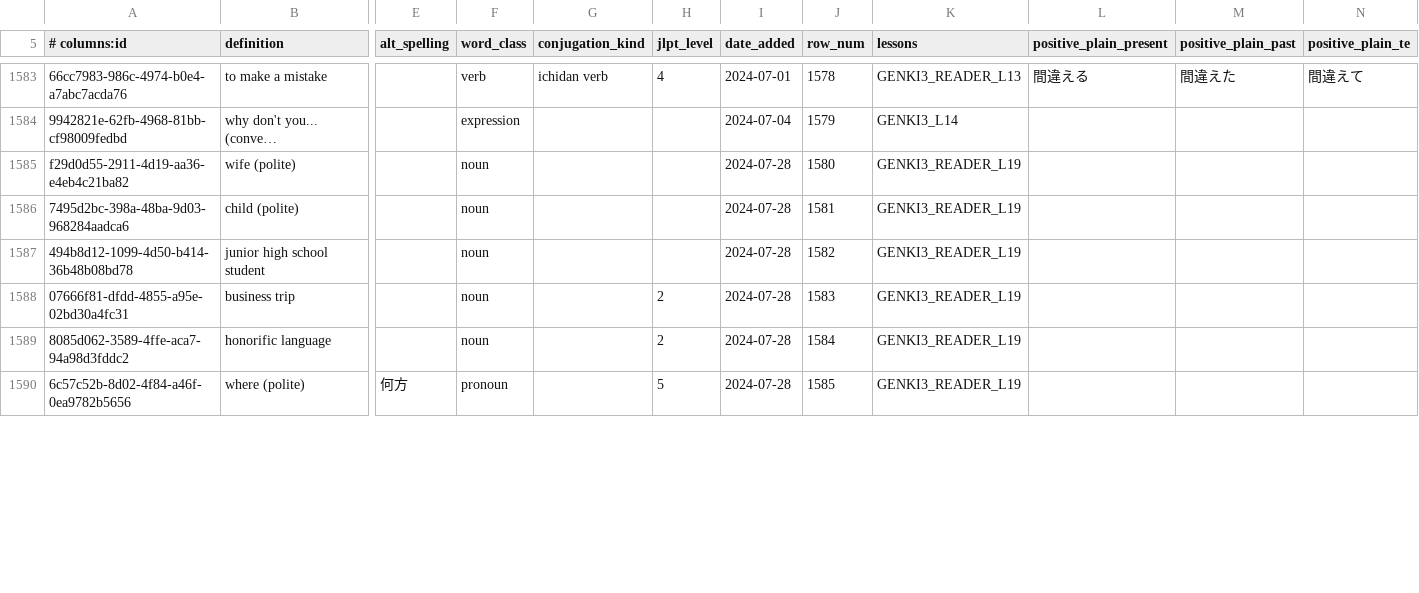
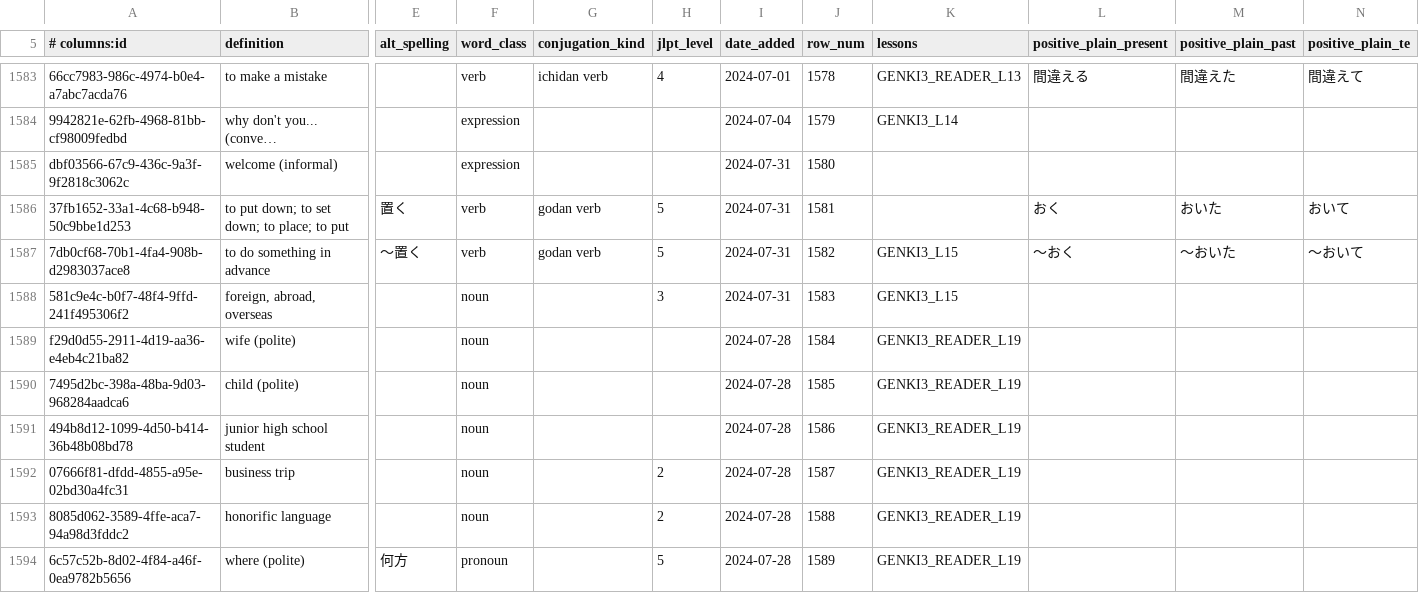
Before and after one commit to paploo/goi, a CSV file: files/vocabulary/anki.csv, drawn as a sheet; only a part is shown, gaps mark what is left out; long unchanged cells end in …; addresses are those after the commit; rows hold the shown columns only; the diff covers the shown part only; the diff names each change by its address in the sheet, - before the commit and + after, or states it on an @@ line.

Commit message:
L15: Added vocab that came out of the examples for Gr 3, and one bonus word

```diff
--- a/files/vocabulary/anki.csv
+++ b/files/vocabulary/anki.csv
+row 1585: dbf03566-67c9-436c-9a3f-9f2818c3062c | welcome (informal) |  | expression |  |  | 2024-07-31 | 1580
+row 1586: 37fb1652-33a1-4c68-b948-50c9bbe1d253 | to put down; to set down; to place; to put | 置く | verb | godan verb | 5 | 2024-07-31 | 1581 |  | おく | おいた | おいて
+row 1587: 7db0cf68-70b1-4fa4-908b-d2983037ace8 | to do something in advance | 〜置く | verb | godan verb | 5 | 2024-07-31 | 1582 | GENKI3_L15 | 〜おく | 〜おいた | 〜おいて
+row 1588: 581c9e4c-b0f7-48f4-9ffd-241f495306f2 | foreign, abroad, overseas |  | noun |  | 3 | 2024-07-31 | 1583 | GENKI3_L15
-J1589 (row_num): 1580
+J1589 (row_num): 1584
-J1590 (row_num): 1581
+J1590 (row_num): 1585
-J1591 (row_num): 1582
+J1591 (row_num): 1586
-J1592 (row_num): 1583
+J1592 (row_num): 1587
-J1593 (row_num): 1584
+J1593 (row_num): 1588
-J1594 (row_num): 1585
+J1594 (row_num): 1589
```
Also changed, not shown: 12 edited cells elsewhere in this file, files/vocabulary/google_sheet.csv, files/日本語 Vocab - Vocab.csv, 1 other file.
